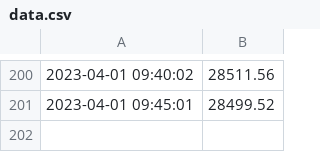
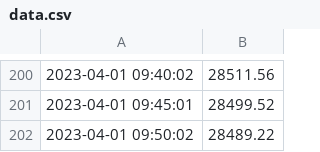
Before and after one commit to GuilhemDavignonAllo/PythonGitLinux-Project, a CSV file: data.csv, drawn as a sheet; only a part is shown, gaps mark what is left out.

Commit message:
Update data.csv

```diff
--- a/data.csv
+++ b/data.csv
@@ -201 +201,2 @@
 2023-04-01 09:45:01,28499.52
+2023-04-01 09:50:02,28489.22
```
